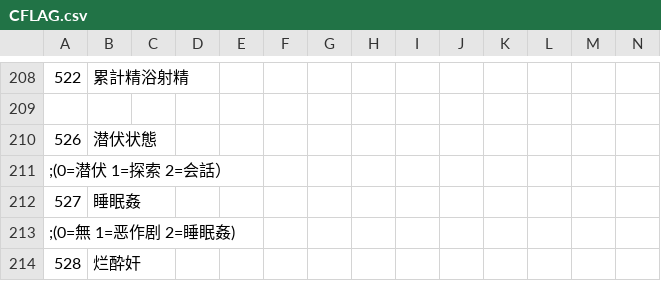
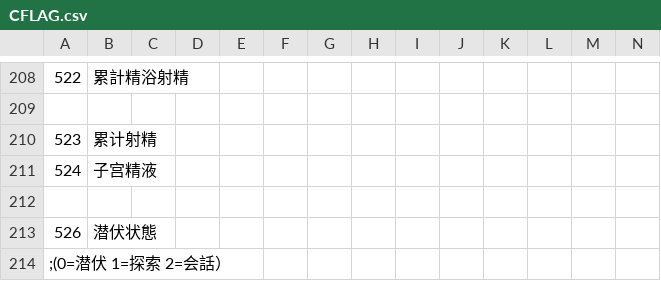
Before and after one commit to minus010001/eraTW_Self_Pregnancy, a CSV file: CSV/CFLAG.csv, drawn as a sheet; only a part is shown, gaps mark what is left out; the shorter side is filled out with more unchanged rows; rows hold the shown columns only; the diff names each change by its address in the sheet, - before the commit and + after, or states it on an @@ line.

```diff
--- a/CSV/CFLAG.csv
+++ b/CSV/CFLAG.csv
+row 210: 523 | 累计射精
+row 211: 524 | 子宫精液
+row 212: (empty)
```
Also changed, not shown: 4 other files.
